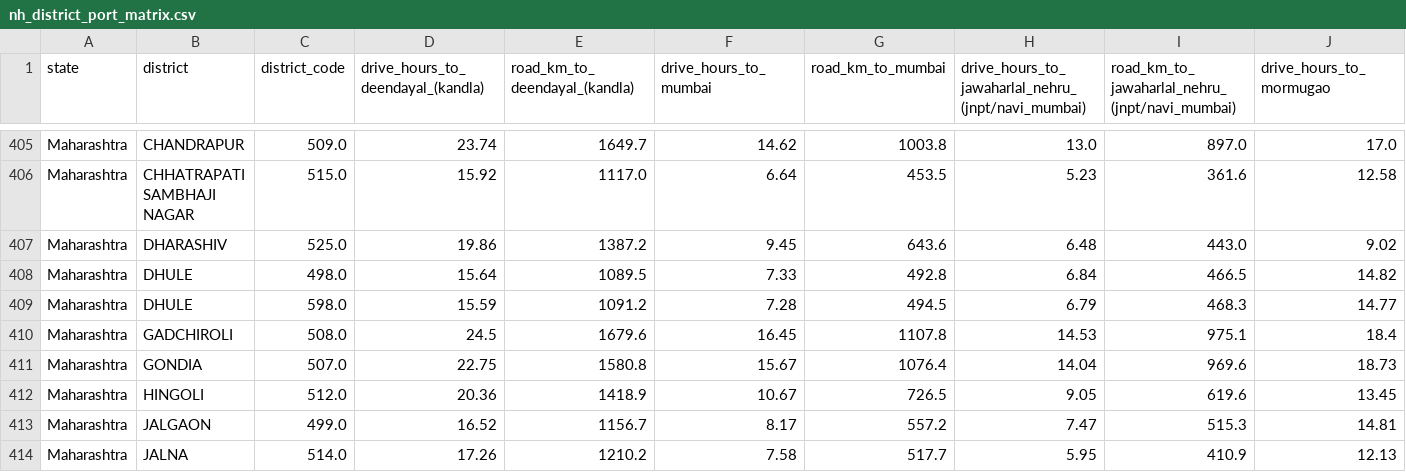
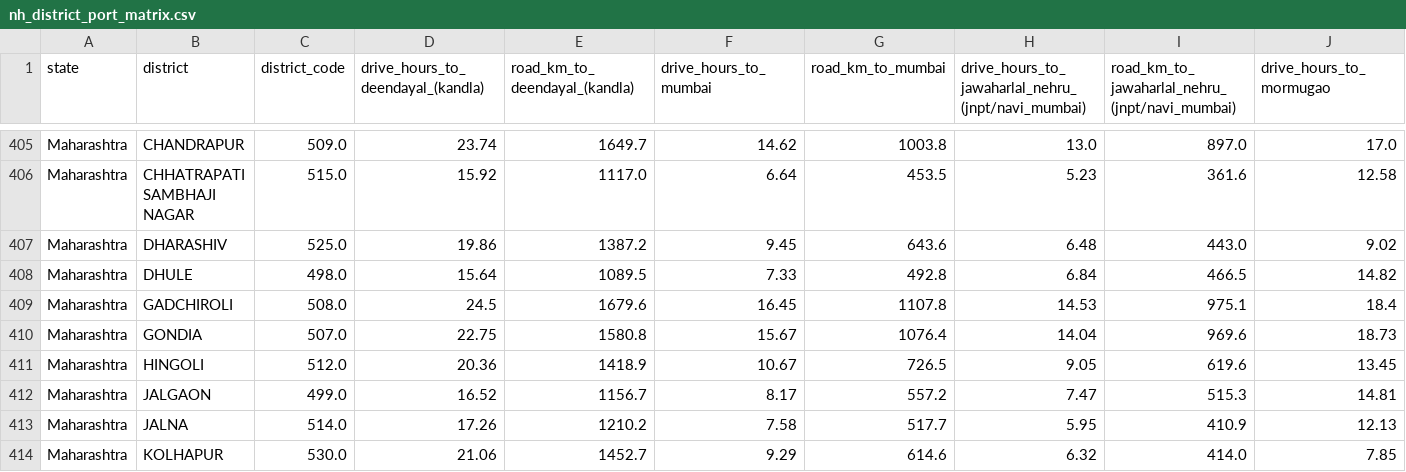
Before and after one commit to subhams07/gisindia4logistics, a CSV file: data/analysis/nh_district_port_matrix.csv, drawn as a sheet; only a part is shown, gaps mark what is left out; the shorter side is filled out with more unchanged rows; rows hold the shown columns only; the diff names each change by its address in the sheet, - before the commit and + after, or states it on an @@ line.

```diff
--- a/data/analysis/nh_district_port_matrix.csv
+++ b/data/analysis/nh_district_port_matrix.csv
-row 409: Maharashtra | DHULE | 598.0 | 15.59 | 1091.2 | 7.28 | 494.5 | 6.79 | 468.3 | 14.77
```
Also changed, not shown: data/analysis/india_district_access_summary.csv, data/analysis/maharashtra_district_access_summary.csv, 45 other files.
